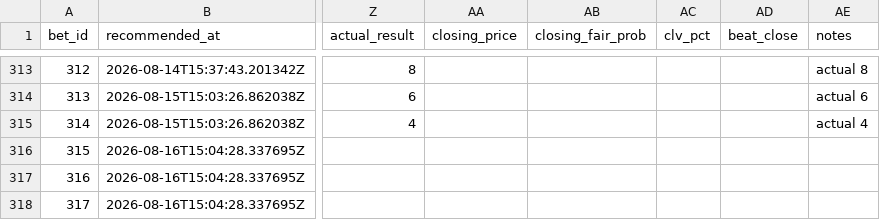
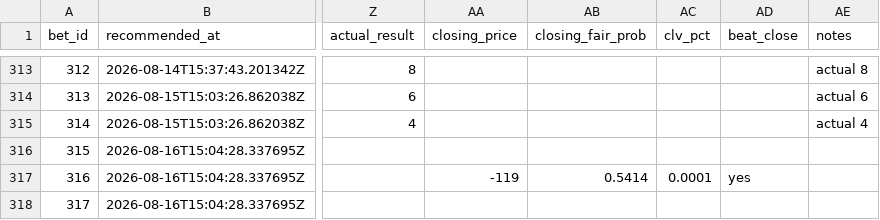
Before and after one commit to Scottguts/mlb-sharp, a CSV file: mlb_data/bet_log.csv, drawn as a sheet; only a part is shown, gaps mark what is left out; the diff names each change by its address in the sheet, - before the commit and + after, or states it on an @@ line.

Commit message:
closing snapshot 2026-08-16T22:45:07Z

```diff
--- a/mlb_data/bet_log.csv
+++ b/mlb_data/bet_log.csv
-AA317 (closing_price): (empty)
+AA317 (closing_price): -119
-AB317 (closing_fair_prob): (empty)
+AB317 (closing_fair_prob): 0.5414
-AC317 (clv_pct): (empty)
+AC317 (clv_pct): 0.0001
-AD317 (beat_close): (empty)
+AD317 (beat_close): yes
```
